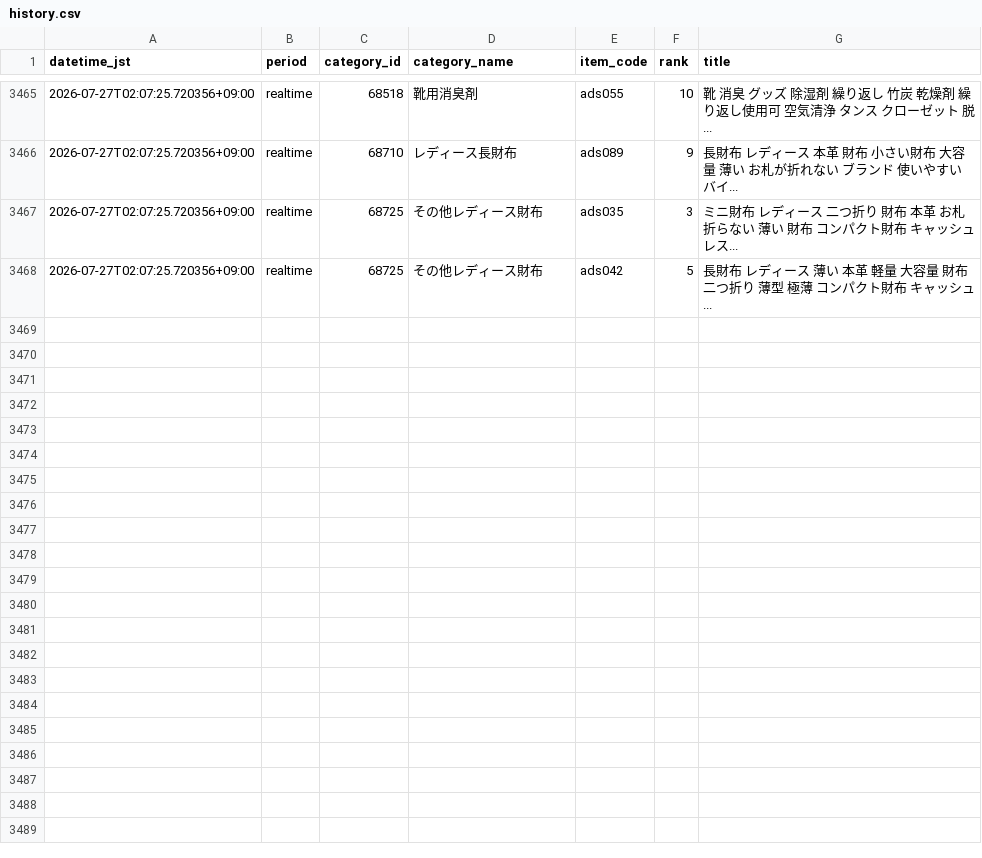
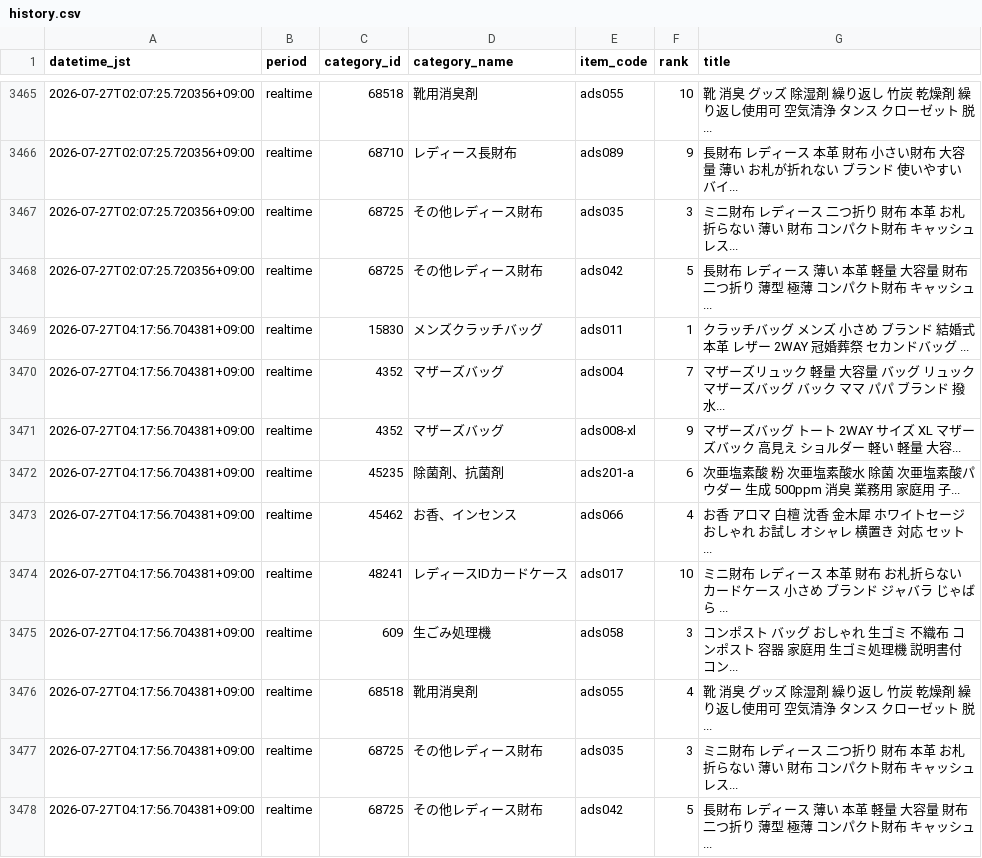
Before and after one commit to ads-hideki/yahoo-ranking-monitor, a CSV file: data/history.csv, drawn as a sheet; only a part is shown, gaps mark what is left out.

```diff
--- a/data/history.csv
+++ b/data/history.csv
@@ -3468 +3468,11 @@
 2026-07-27T02:07:25.720356+09:00,realtime,68725,その他レディース財布,ads042,5,長財布 レディース 薄い 本革 軽量 大容量 財布 二つ折り 薄型 極薄 コンパクト財布 キャッシュ...
+2026-07-27T04:17:56.704381+09:00,realtime,15830,メンズクラッチバッグ,ads011,1,クラッチバッグ メンズ 小さめ ブランド 結婚式 本革 レザー 2WAY 冠婚葬祭 セカンドバッグ ...
+2026-07-27T04:17:56.704381+09:00,realtime,4352,マザーズバッグ,ads004,7,マザーズリュック 軽量 大容量 バッグ リュック マザーズバッグ バック ママ パパ ブランド 撥水...
+2026-07-27T04:17:56.704381+09:00,realtime,4352,マザーズバッグ,ads008-xl,9,マザーズバッグ トート 2WAY サイズ XL マザーズバック 高見え ショルダー 軽い 軽量 大容...
+2026-07-27T04:17:56.704381+09:00,realtime,45235,除菌剤、抗菌剤,ads201-a,6,次亜塩素酸 粉 次亜塩素酸水 除菌 次亜塩素酸パウダー 生成 500ppm 消臭 業務用 家庭用 子...
+2026-07-27T04:17:56.704381+09:00,realtime,45462,お香、インセンス,ads066,4,お香 アロマ 白檀 沈香 金木犀 ホワイトセージ おしゃれ お試し オシャレ 横置き 対応 セット ...
+2026-07-27T04:17:56.704381+09:00,realtime,48241,レディースIDカードケース,ads017,10,ミニ財布 レディース 本革 財布 お札折らない カードケース 小さめ ブランド ジャバラ じゃばら ...
+2026-07-27T04:17:56.704381+09:00,realtime,609,生ごみ処理機,ads058,3,コンポスト バッグ おしゃれ 生ゴミ 不織布 コンポスト 容器 家庭用 生ゴミ処理機 説明書付 コン...
+2026-07-27T04:17:56.704381+09:00,realtime,68518,靴用消臭剤,ads055,4,靴 消臭 グッズ 除湿剤 繰り返し 竹炭 乾燥剤 繰り返し使用可 空気清浄 タンス クローゼット 脱...
+2026-07-27T04:17:56.704381+09:00,realtime,68725,その他レディース財布,ads035,3,ミニ財布 レディース 二つ折り 財布 本革 お札折らない 薄い 財布 コンパクト財布 キャッシュレス...
+2026-07-27T04:17:56.704381+09:00,realtime,68725,その他レディース財布,ads042,5,長財布 レディース 薄い 本革 軽量 大容量 財布 二つ折り 薄型 極薄 コンパクト財布 キャッシュ...
```
Also changed, not shown: 3 other files.
